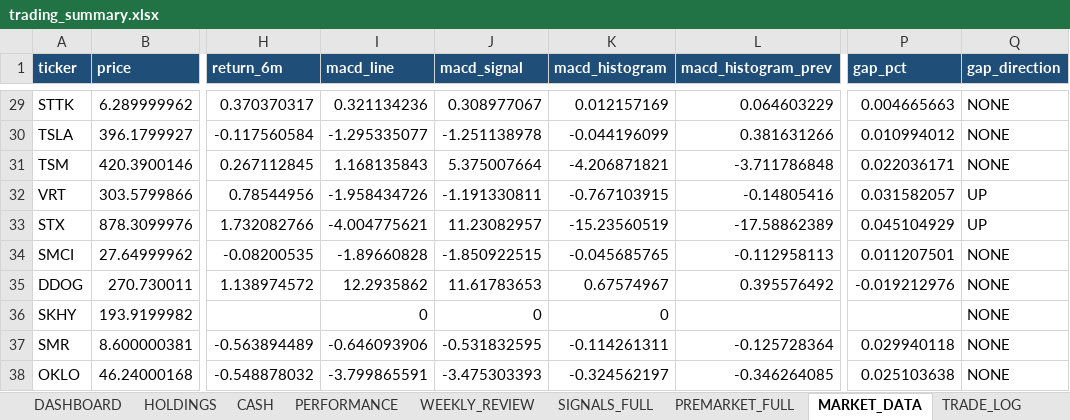
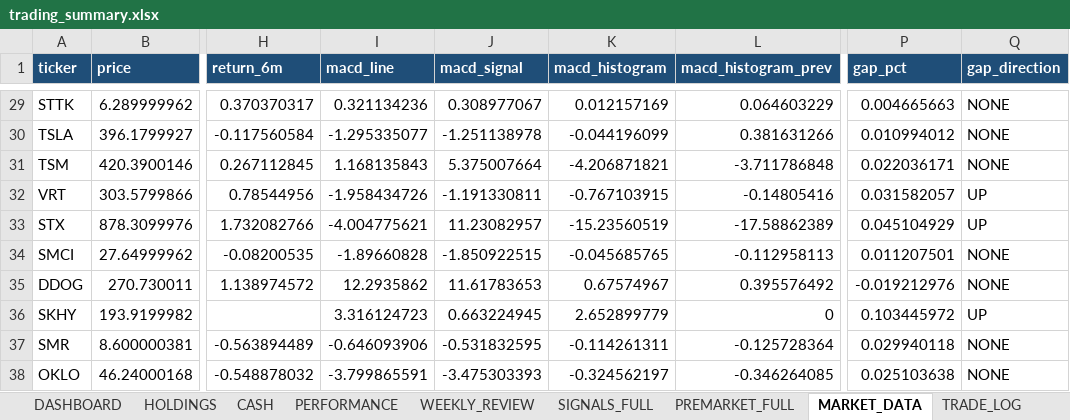
Before and after one commit to nicklc14/trading-engine-v2, an Excel workbook: output/trading_summary.xlsx, sheet MARKET_DATA, drawn as a sheet; only a part is shown, gaps mark what is left out; values as stored, in another font and other column widths than the file's, no borders; the diff names each change by its address in the sheet, - before the commit and + after, or states it on an @@ line.

```diff
--- a/output/trading_summary.xlsx (sheet MARKET_DATA)
+++ b/output/trading_summary.xlsx (sheet MARKET_DATA)
-I36 (macd_line): 0
+I36 (macd_line): 3.316124723
-J36 (macd_signal): 0
+J36 (macd_signal): 0.663224945
-K36 (macd_histogram): 0
+K36 (macd_histogram): 2.652899779
-L36 (macd_histogram_prev): (empty)
+L36 (macd_histogram_prev): 0
-P36 (gap_pct): (empty)
+P36 (gap_pct): 0.103445972
-Q36 (gap_direction): NONE
+Q36 (gap_direction): UP
```
Also changed, not shown: sheet DASHBOARD, sheet SIGNALS_FULL, sheet PREMARKET_FULL, 4 other files.
